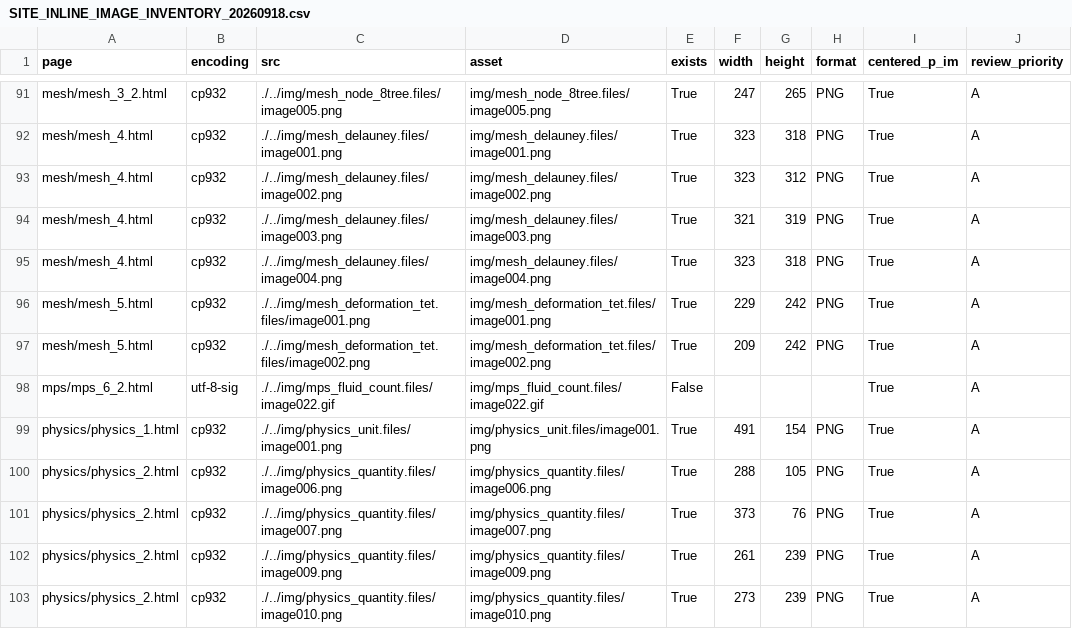
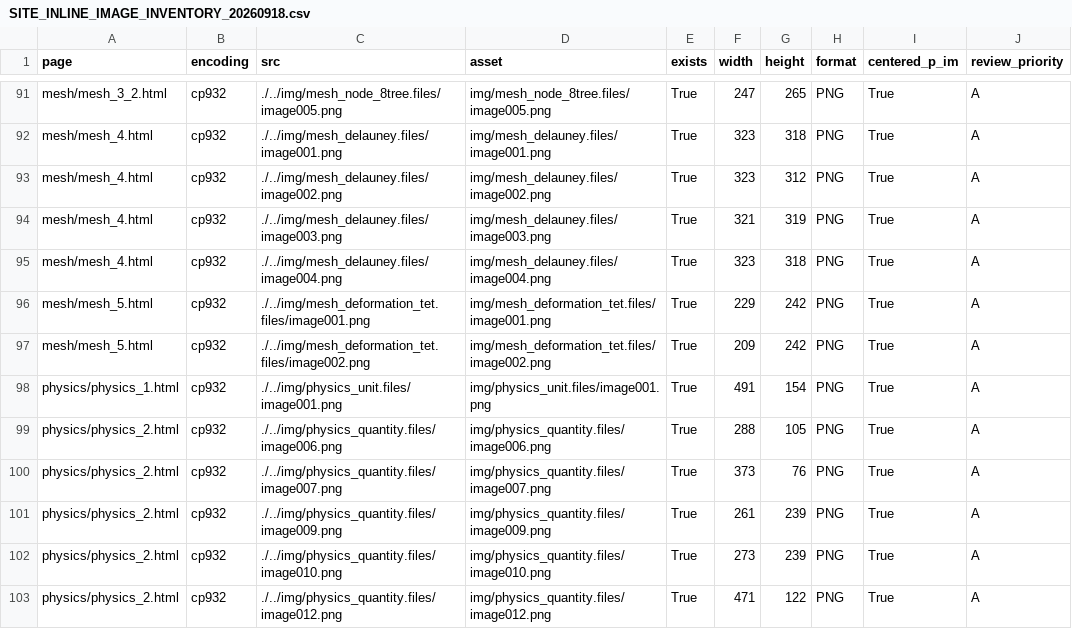
Before and after one commit to yuki746289/product_blog_ryutai, a CSV file: .document/formula_reviews/SITE_INLINE_IMAGE_INVENTORY_20260918.csv, drawn as a sheet; only a part is shown, gaps mark what is left out; the shorter side is filled out with more unchanged rows; the diff names each change by its address in the sheet, - before the commit and + after, or states it on an @@ line.

Commit message:
docs: remove reconstructed MPS image from residual CSV

```diff
--- a/.document/formula_reviews/SITE_INLINE_IMAGE_INVENTORY_20260918.csv
+++ b/.document/formula_reviews/SITE_INLINE_IMAGE_INVENTORY_20260918.csv
-row 98: mps/mps_6_2.html | utf-8-sig | ./../img/mps_fluid_count.files/image022.gif | img/mps_fluid_count.files/image022.gif | False |  |  |  | True | A
```
